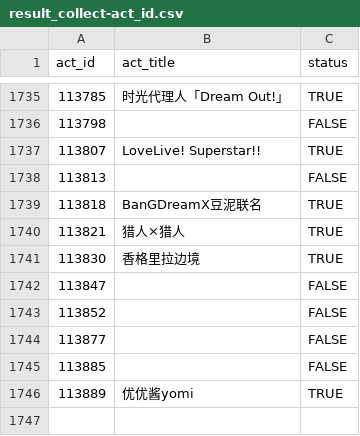
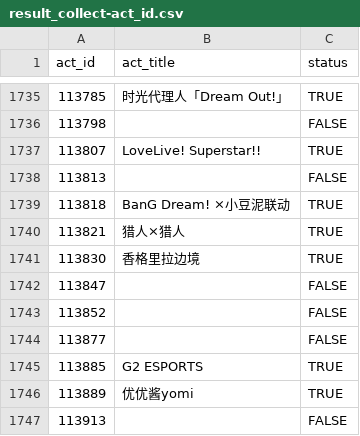
Before and after one commit to CaleyGoldue/bilibili-collections-archive, a CSV file: result_collect-act_id.csv, drawn as a sheet; only a part is shown, gaps mark what is left out.

Commit message:
Add files via upload

```diff
--- a/result_collect-act_id.csv
+++ b/result_collect-act_id.csv
@@ -1738,3 +1738,3 @@
 113813,,FALSE
-113818,BanGDreamX豆泥联名,TRUE
+113818,BanG Dream! ×小豆泥联动,TRUE
 113821,猎人×猎人,TRUE
@@ -1744,3 +1744,4 @@
 113877,,FALSE
-113885,,FALSE
+113885,G2 ESPORTS,TRUE
 113889,优优酱yomi,TRUE
+113913,,FALSE
```
